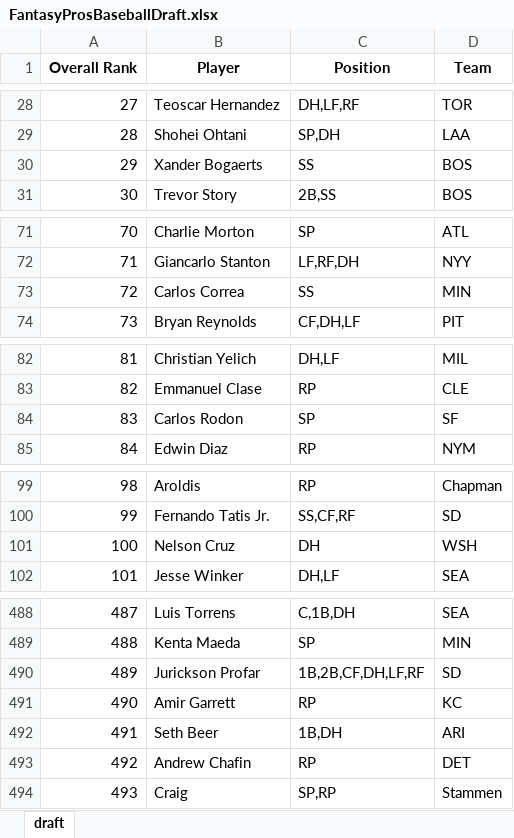
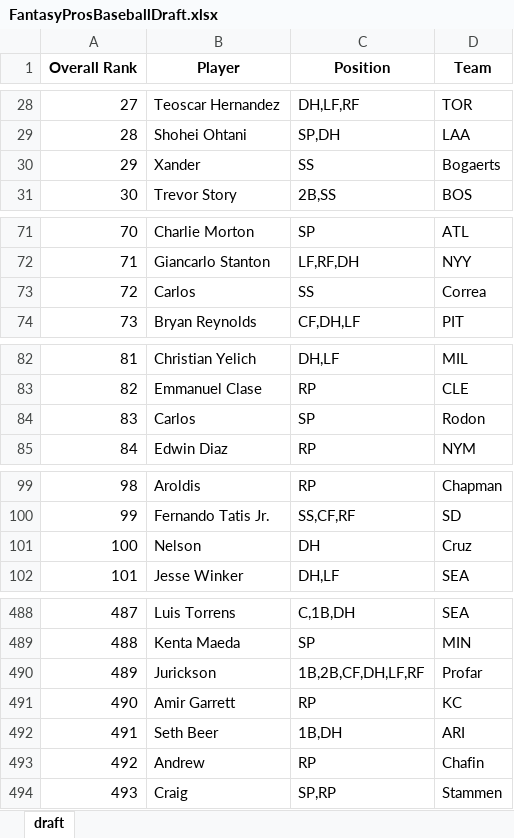
Before and after one commit to barbacbd/FantasyRankings, an Excel workbook: docs/FantasyProsBaseballDraft.xlsx, sheet draft, drawn as a sheet; only a part is shown, gaps mark what is left out; values as stored, in another font and other column widths than the file's, no borders; the diff covers the shown part only; the diff names each change by its address in the sheet, - before the commit and + after, or states it on an @@ line.

Commit message:
[Automated Commit]: Updating fantasy rankings information.

```diff
--- a/docs/FantasyProsBaseballDraft.xlsx (sheet draft)
+++ b/docs/FantasyProsBaseballDraft.xlsx (sheet draft)
-B30 (Player): Xander Bogaerts
+B30 (Player): Xander
-D30 (Team): BOS
+D30 (Team): Bogaerts
-B73 (Player): Carlos Correa
+B73 (Player): Carlos
-D73 (Team): MIN
+D73 (Team): Correa
-B84 (Player): Carlos Rodon
+B84 (Player): Carlos
-D84 (Team): SF
+D84 (Team): Rodon
-B101 (Player): Nelson Cruz
+B101 (Player): Nelson
-D101 (Team): WSH
+D101 (Team): Cruz
-B490 (Player): Jurickson Profar
+B490 (Player): Jurickson
-D490 (Team): SD
+D490 (Team): Profar
-B493 (Player): Andrew Chafin
+B493 (Player): Andrew
-D493 (Team): DET
+D493 (Team): Chafin
```
Also changed, not shown: 28 edited cells elsewhere in this sheet, docs/FantasyProsBasketballDraft.xlsx, docs/FantasyProsFootballDraft.xlsx, 5 other files.
